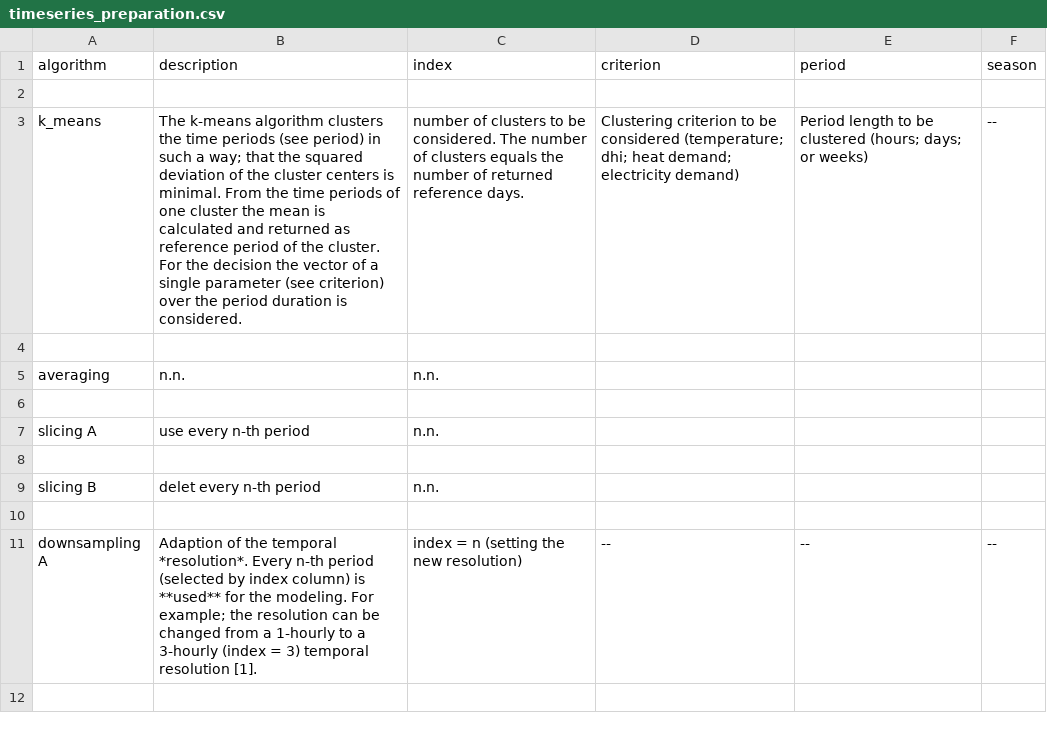
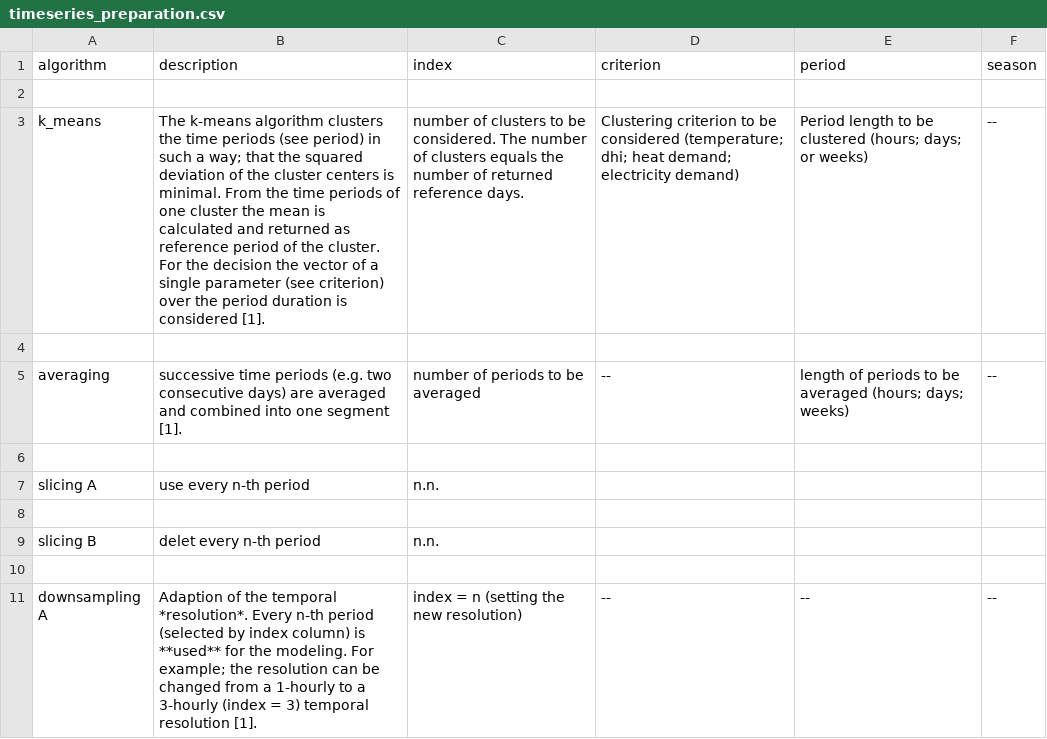
Before and after one commit to SESMG/SESMG, a CSV file: docs/getting_started/timeseries_preparation.csv, drawn as a sheet; only a part is shown; the shorter side is filled out with more unchanged rows; removed rows and columns are numbered as before the commit, all else as after; the diff names each change by its address in the sheet, - before the commit and + after, or states it on an @@ line.

Commit message:
added averaging

```diff
--- a/docs/getting_started/timeseries_preparation.csv
+++ b/docs/getting_started/timeseries_preparation.csv
-B3 (description): …duration is considered.
+B3 (description): …duration is considered [1].
-row 5: averaging | n.n. | n.n.
+row 5: averaging | successive time periods (e.g. two consecutive days) are averaged and combined into one segment [1]. | number of periods to be averaged | -- | length of periods to be averaged (hours; days; weeks) | --
```
